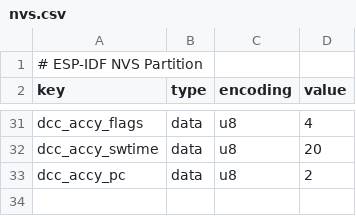
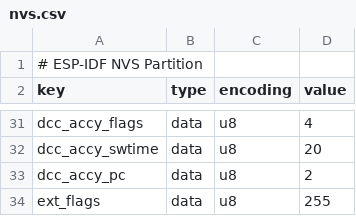
Before and after one commit to OpenRemise/Firmware, a CSV file: nvs.csv, drawn as a sheet; only a part is shown, gaps mark what is left out; the diff names each change by its address in the sheet, - before the commit and + after, or states it on an @@ line.

```diff
--- a/nvs.csv
+++ b/nvs.csv
+row 34: ext_flags | data | u8 | 255
```
Also changed, not shown: 42 other files.
